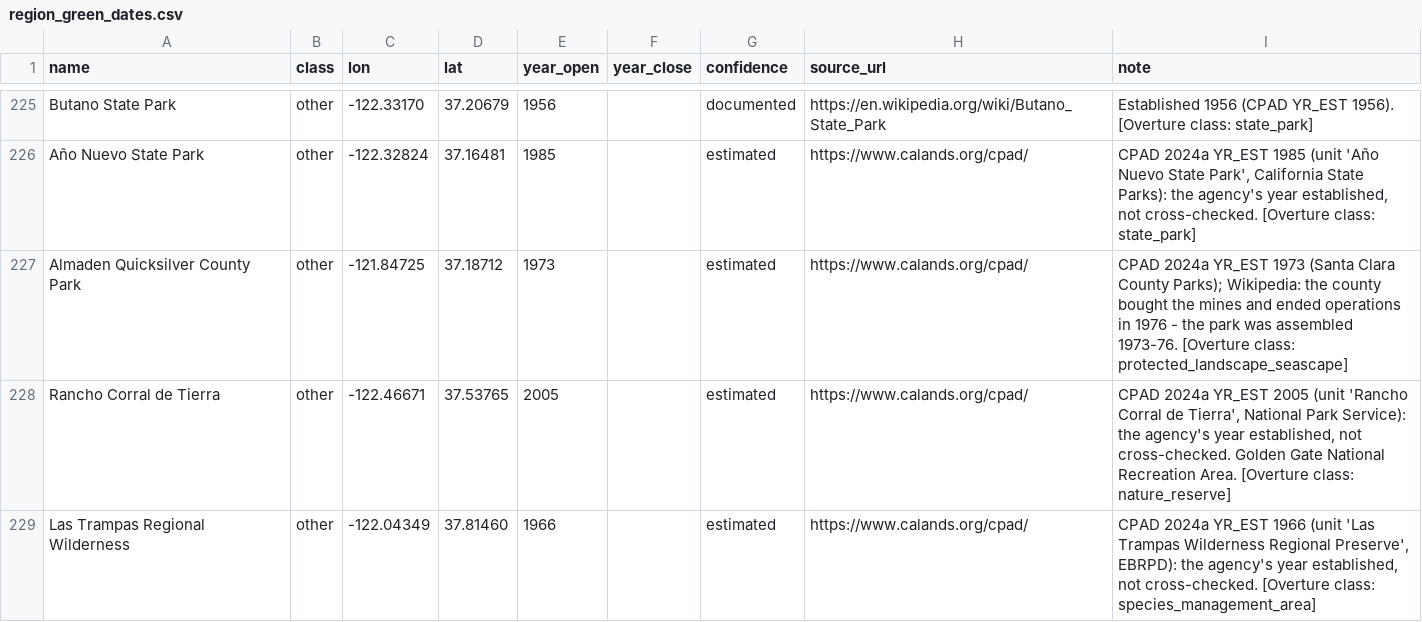
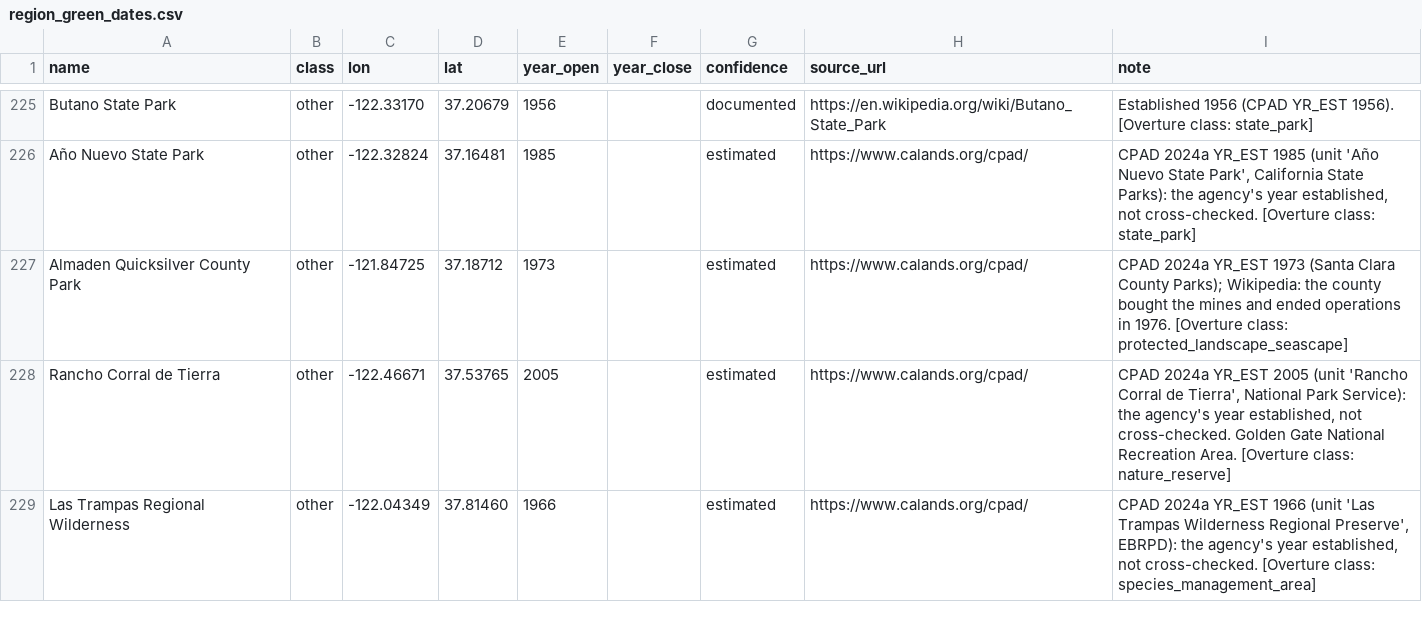
Before and after one commit to tjaffee99/bay, a CSV file: data/tables/region_green_dates.csv, drawn as a sheet; only a part is shown, gaps mark what is left out; the diff covers the shown part only.

```diff
--- a/data/tables/region_green_dates.csv
+++ b/data/tables/region_green_dates.csv
@@ -226,3 +226,3 @@ Butano State Park,other,-122.33170,37.20679,1956,,documented,https://en.wikipedi
 Año Nuevo State Park,other,-122.32824,37.16481,1985,,estimated,https://www.calands.org/cpad/,"CPAD 2024a YR_EST 1985 (unit 'Año Nuevo State Park', California State Parks): the agency's year established, not cross-checked. [Overture class: state_park]"
-Almaden Quicksilver County Park,other,-121.84725,37.18712,1973,,estimated,https://www.calands.org/cpad/,CPAD 2024a YR_EST 1973 (Santa Clara County Parks); Wikipedia: the county bought the mines and ended operations in 1976 - the park was assembled 1973-76. [Overture class: protected_landscape_seascape]
+Almaden Quicksilver County Park,other,-121.84725,37.18712,1973,,estimated,https://www.calands.org/cpad/,CPAD 2024a YR_EST 1973 (Santa Clara County Parks); Wikipedia: the county bought the mines and ended operations in 1976. [Overture class: protected_landscape_seascape]
 Rancho Corral de Tierra,other,-122.46671,37.53765,2005,,estimated,https://www.calands.org/cpad/,"CPAD 2024a YR_EST 2005 (unit 'Rancho Corral de Tierra', National Park Service): the agency's year established, not cross-checked. Golden Gate National Recreation Area. [Overture class: nature_reserve]"
```
Also changed, not shown: 3 edited cells elsewhere in this file, data/manual/fill_zones.csv, data/tables/notable_demolished_region.csv, 3 other files.
